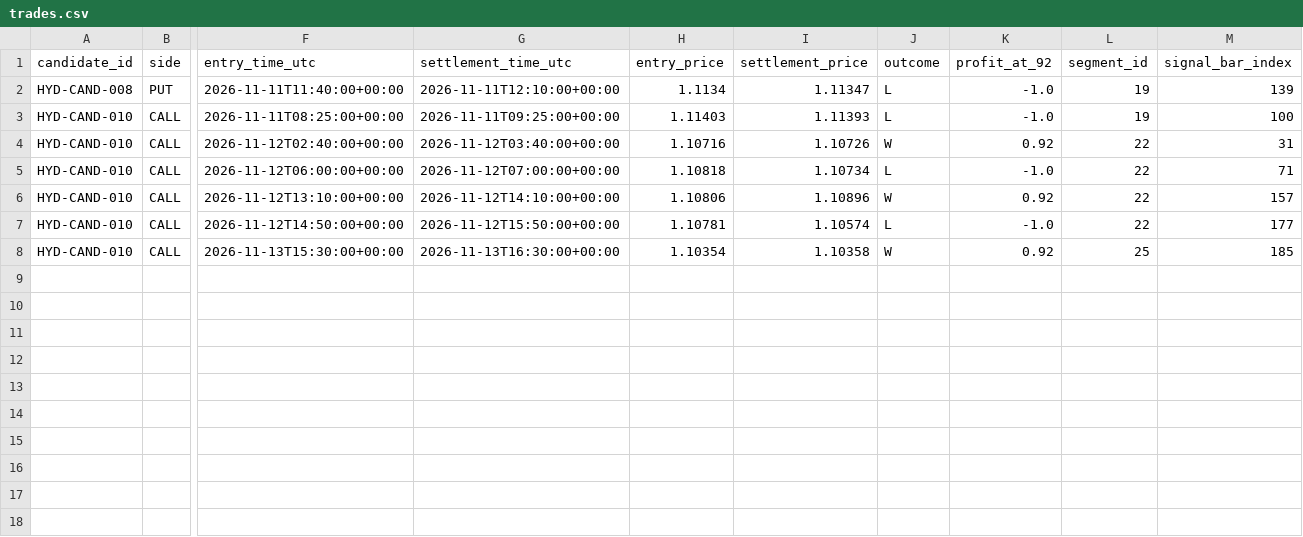
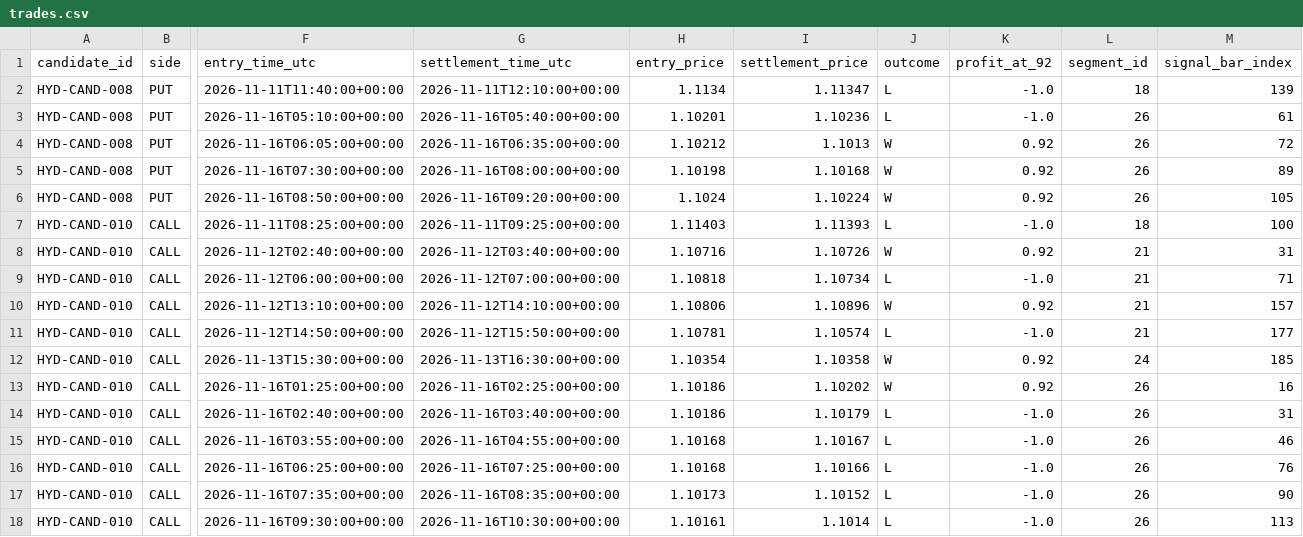
Before and after one commit to Levon4ik026/HydraAI, a CSV file: research-artifacts/forward-validation/trades.csv, drawn as a sheet; only a part is shown, gaps mark what is left out; addresses are those after the commit; rows hold the shown columns only; the diff names each change by its address in the sheet, - before the commit and + after, or states it on an @@ line.

```diff
--- a/research-artifacts/forward-validation/trades.csv
+++ b/research-artifacts/forward-validation/trades.csv
-L2 (segment_id): 19
+L2 (segment_id): 18
+row 3: HYD-CAND-008 | PUT | 2026-11-16T05:10:00+00:00 | 2026-11-16T05:40:00+00:00 | 1.10201 | 1.10236 | L | -1.0 | 26 | 61
+row 4: HYD-CAND-008 | PUT | 2026-11-16T06:05:00+00:00 | 2026-11-16T06:35:00+00:00 | 1.10212 | 1.1013 | W | 0.92 | 26 | 72
+row 5: HYD-CAND-008 | PUT | 2026-11-16T07:30:00+00:00 | 2026-11-16T08:00:00+00:00 | 1.10198 | 1.10168 | W | 0.92 | 26 | 89
+row 6: HYD-CAND-008 | PUT | 2026-11-16T08:50:00+00:00 | 2026-11-16T09:20:00+00:00 | 1.1024 | 1.10224 | W | 0.92 | 26 | 105
-L7 (segment_id): 19
+L7 (segment_id): 18
-L8:L11 (segment_id): 22
+L8:L11 (segment_id): 21
-L12 (segment_id): 25
+L12 (segment_id): 24
+row 13: HYD-CAND-010 | CALL | 2026-11-16T01:25:00+00:00 | 2026-11-16T02:25:00+00:00 | 1.10186 | 1.10202 | W | 0.92 | 26 | 16
+row 14: HYD-CAND-010 | CALL | 2026-11-16T02:40:00+00:00 | 2026-11-16T03:40:00+00:00 | 1.10186 | 1.10179 | L | -1.0 | 26 | 31
+row 15: HYD-CAND-010 | CALL | 2026-11-16T03:55:00+00:00 | 2026-11-16T04:55:00+00:00 | 1.10168 | 1.10167 | L | -1.0 | 26 | 46
+row 16: HYD-CAND-010 | CALL | 2026-11-16T06:25:00+00:00 | 2026-11-16T07:25:00+00:00 | 1.10168 | 1.10166 | L | -1.0 | 26 | 76
+row 17: HYD-CAND-010 | CALL | 2026-11-16T07:35:00+00:00 | 2026-11-16T08:35:00+00:00 | 1.10173 | 1.10152 | L | -1.0 | 26 | 90
+row 18: HYD-CAND-010 | CALL | 2026-11-16T09:30:00+00:00 | 2026-11-16T10:30:00+00:00 | 1.10161 | 1.1014 | L | -1.0 | 26 | 113
```
Also changed, not shown: 2 other files.
